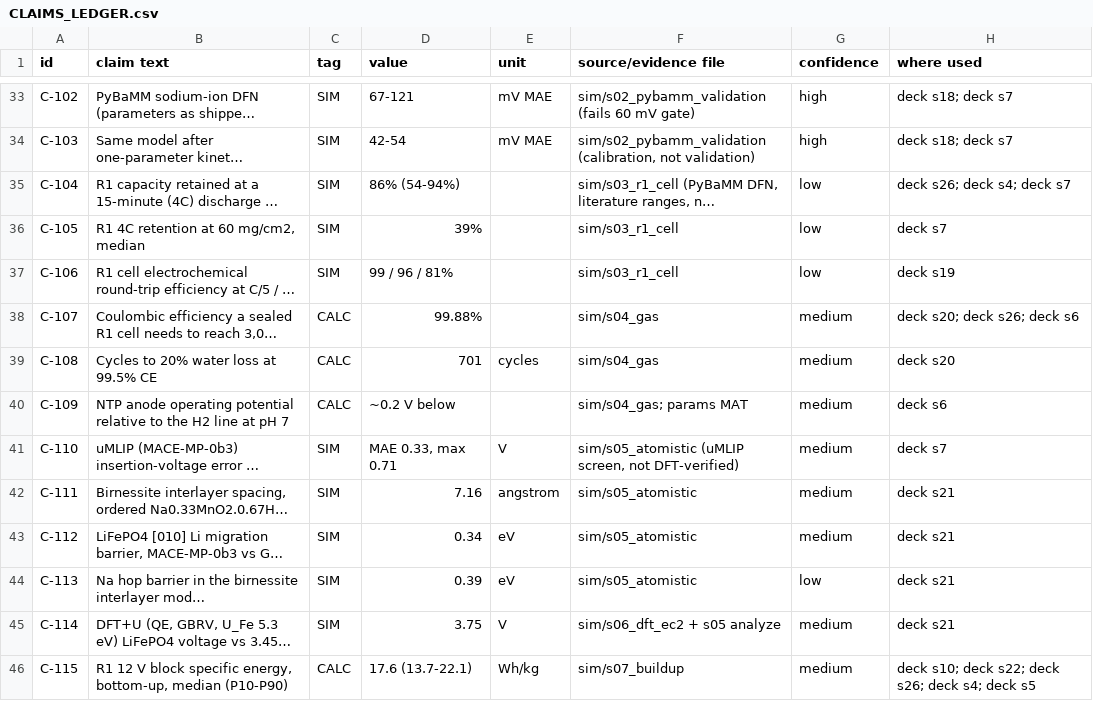
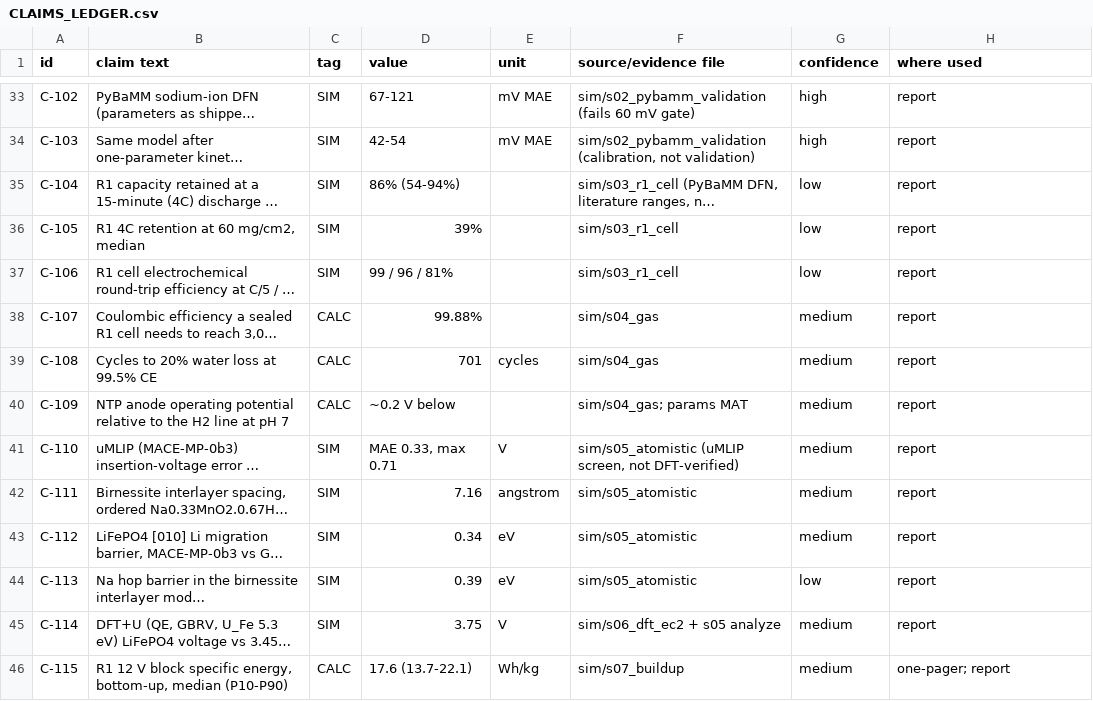
Before and after one commit to sinhaaditya5/salt-battery-lab, a CSV file: CLAIMS_LEDGER.csv, drawn as a sheet; only a part is shown, gaps mark what is left out; long unchanged cells end in …; the diff covers the shown part only; the diff names each change by its address in the sheet, - before the commit and + after, or states it on an @@ line.

Commit message:
docs(claims): update claims ledger (report and data room)

```diff
--- a/CLAIMS_LEDGER.csv
+++ b/CLAIMS_LEDGER.csv
-H33:H34 (where used): deck s18; deck s7
+H33:H34 (where used): report
-H35 (where used): deck s26; deck s4; deck s7
+H35 (where used): report
-H36 (where used): deck s7
+H36 (where used): report
-H37 (where used): deck s19
+H37 (where used): report
-H38 (where used): deck s20; deck s26; deck s6
+H38 (where used): report
-H39 (where used): deck s20
+H39 (where used): report
-H40 (where used): deck s6
+H40 (where used): report
-H41 (where used): deck s7
+H41 (where used): report
-H42:H45 (where used): deck s21
+H42:H45 (where used): report
-H46 (where used): deck s10; deck s22; deck s26; deck s4; deck s5
+H46 (where used): one-pager; report
```
Also changed, not shown: 46 edited cells elsewhere in this file.
